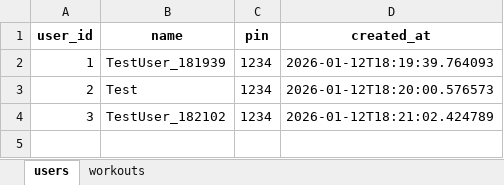
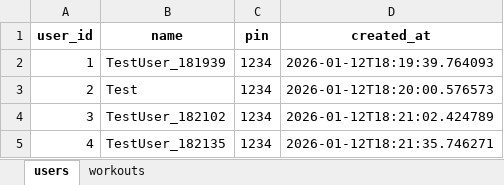
Before and after one commit to sivansakthivel-hash/workout, an Excel workbook: backend/workout_app_data.xlsx, sheet users, drawn as a sheet; values as stored, in another font and other column widths than the file's, no borders; the diff names each change by its address in the sheet, - before the commit and + after, or states it on an @@ line.

```diff
--- a/backend/workout_app_data.xlsx (sheet users)
+++ b/backend/workout_app_data.xlsx (sheet users)
+row 5: 4 | TestUser_182135 | 1234 | 2026-01-12T18:21:35.746271
```
Also changed, not shown: sheet workouts, 1 other file.
